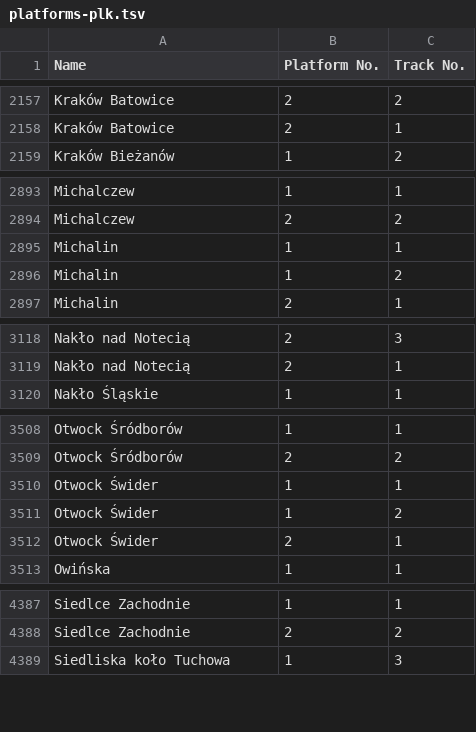
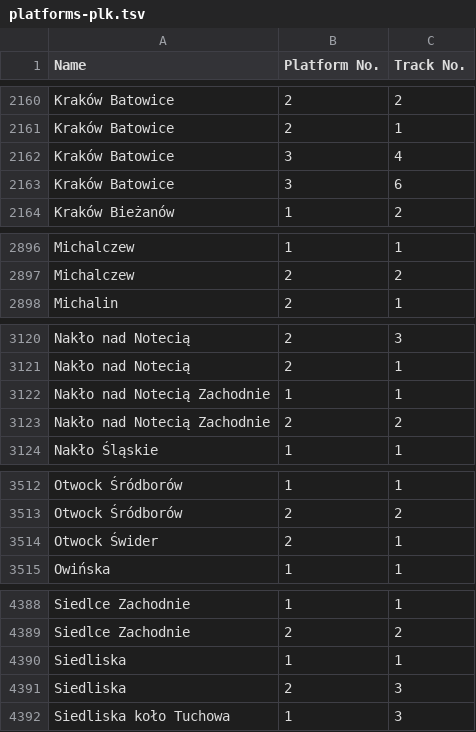
Before and after one commit to kasmar00/osm-plk-platform-validator, a TSV file: platforms-plk.tsv, drawn as a sheet; only a part is shown, gaps mark what is left out; the diff covers the shown part only.

```diff
--- a/platforms-plk.tsv
+++ b/platforms-plk.tsv
@@ -2158,2 +2161,4 @@ Kraków Batowice	2	2
 Kraków Batowice	2	1
+Kraków Batowice	3	4
+Kraków Batowice	3	6
 Kraków Bieżanów	1	2
@@ -2894,4 +2897,2 @@ Michalczew	1	1
 Michalczew	2	2
-Michalin	1	1
-Michalin	1	2
 Michalin	2	1
@@ -3119,2 +3121,4 @@ Nakło nad Notecią	2	3
 Nakło nad Notecią	2	1
+Nakło nad Notecią Zachodnie	1	1
+Nakło nad Notecią Zachodnie	2	2
 Nakło Śląskie	1	1
@@ -3509,4 +3513,2 @@ Otwock Śródborów	1	1
 Otwock Śródborów	2	2
-Otwock Świder	1	1
-Otwock Świder	1	2
 Otwock Świder	2	1
@@ -4388,2 +4389,4 @@ Siedlce Zachodnie	1	1
 Siedlce Zachodnie	2	2
+Siedliska	1	1
+Siedliska	2	3
 Siedliska koło Tuchowa	1	3
```
Also changed, not shown: 13 added rows, 17 removed rows and 35 edited cells elsewhere in this file, 1 other file.
